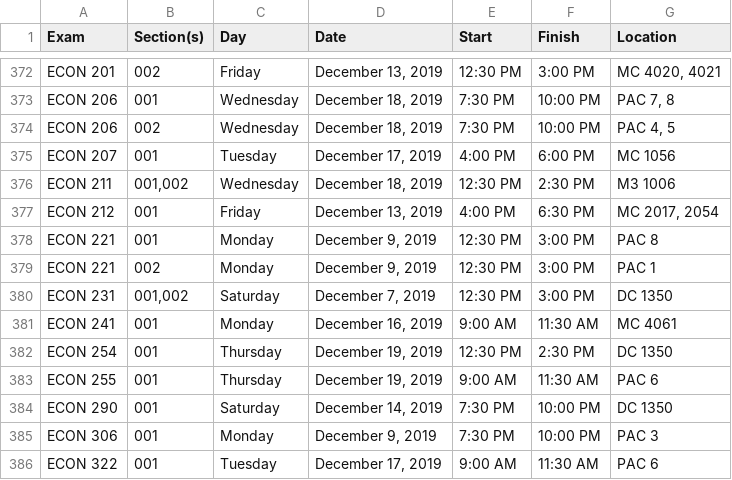
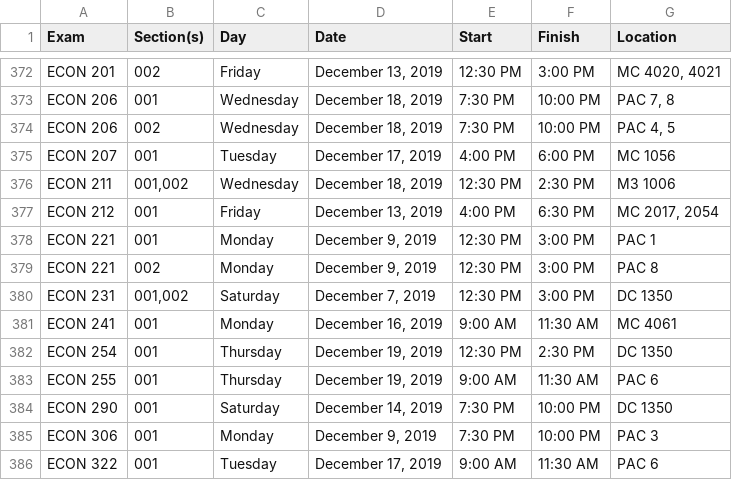
Before and after one commit to uWaterloo/Datasets, a CSV file: ExamSchedule/1199ExamSchedule.csv, drawn as a sheet; only a part is shown, gaps mark what is left out.

Commit message:
Updated 1199 exam schedule (auto commit)

```diff
--- a/ExamSchedule/1199ExamSchedule.csv
+++ b/ExamSchedule/1199ExamSchedule.csv
@@ -394,4 +394,4 @@ ECON 211,"001,002",Wednesday,"December 18, 2019",12:30 PM,2:30 PM,M3 1006
 ECON 212,001,Friday,"December 13, 2019",4:00 PM,6:30 PM,"MC 2017, 2054"
-ECON 221,001,Monday,"December 9, 2019",12:30 PM,3:00 PM,PAC 8
-ECON 221,002,Monday,"December 9, 2019",12:30 PM,3:00 PM,PAC 1
+ECON 221,001,Monday,"December 9, 2019",12:30 PM,3:00 PM,PAC 1
+ECON 221,002,Monday,"December 9, 2019",12:30 PM,3:00 PM,PAC 8
 ECON 231,"001,002",Saturday,"December 7, 2019",12:30 PM,3:00 PM,DC 1350
```
